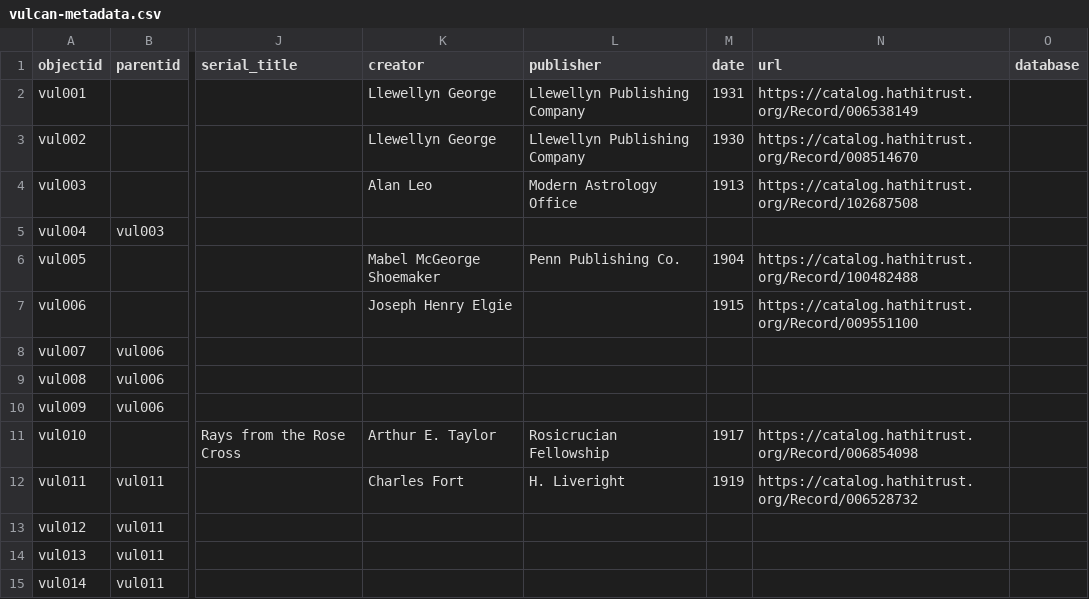
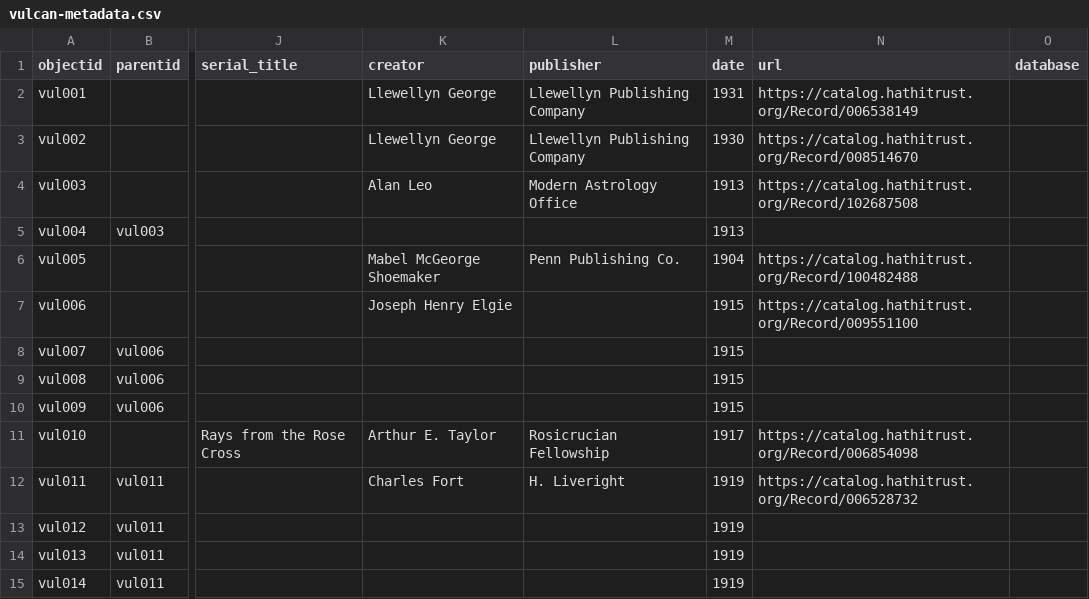
Before and after one commit to kleidouxos/vulcan, a CSV file: assets/data/vulcan-metadata.csv, drawn as a sheet; only a part is shown, gaps mark what is left out; the diff names each change by its address in the sheet, - before the commit and + after, or states it on an @@ line.

Commit message:
Updating dats

```diff
--- a/assets/data/vulcan-metadata.csv
+++ b/assets/data/vulcan-metadata.csv
-M5 (date): (empty)
+M5 (date): 1913
-M8:M10 (date): (empty)
+M8:M10 (date): 1915
-M13:M15 (date): (empty)
+M13:M15 (date): 1919
```
